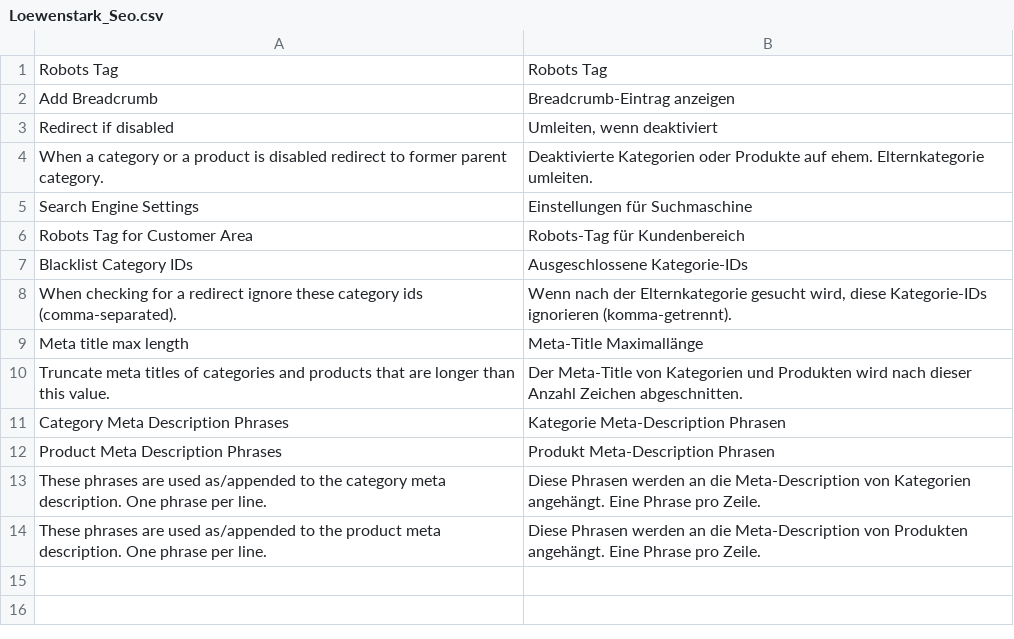
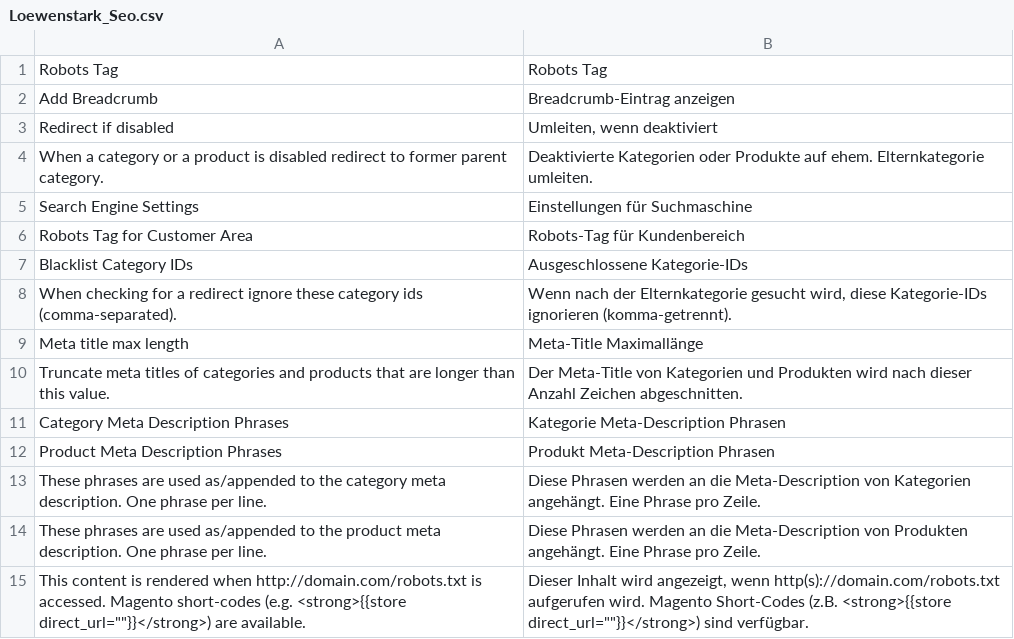
Before and after one commit to mklooss/Loewenstark_Seo, a CSV file: app/locale/de_DE/Loewenstark_Seo.csv, drawn as a sheet.

Commit message:
New feature: Create robots.txt from backend config

```diff
--- a/app/locale/de_DE/Loewenstark_Seo.csv
+++ b/app/locale/de_DE/Loewenstark_Seo.csv
@@ -14 +14,2 @@
 "These phrases are used as/appended to the product meta description. One phrase per line.","Diese Phrasen werden an die Meta-Description von Produkten angehängt. Eine Phrase pro Zeile."
+"This content is rendered when http://domain.com/robots.txt is accessed. Magento short-codes (e.g. <strong>{{store direct_url=""""}}</strong>) are available.","Dieser Inhalt wird angezeigt, wenn http(s)://domain.com/robots.txt aufgerufen wird. Magento Short-Codes (z.B. <strong>{{store direct_url=""""}}</strong>) sind verfügbar."
```
Also changed, not shown: app/locale/en_US/Loewenstark_Seo.csv, 6 other files.
